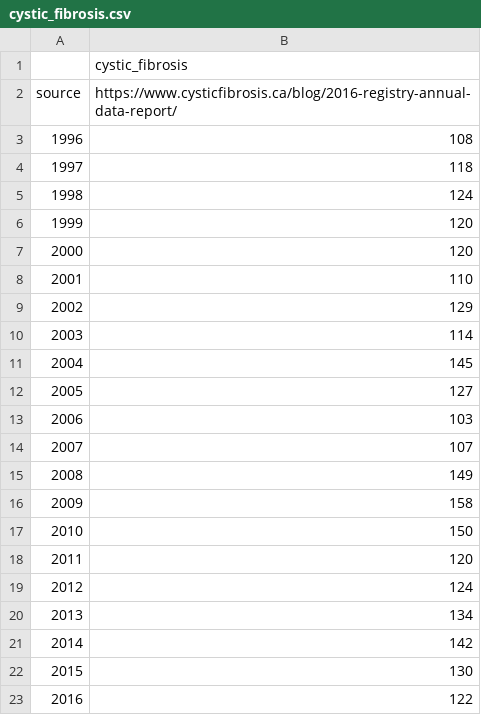
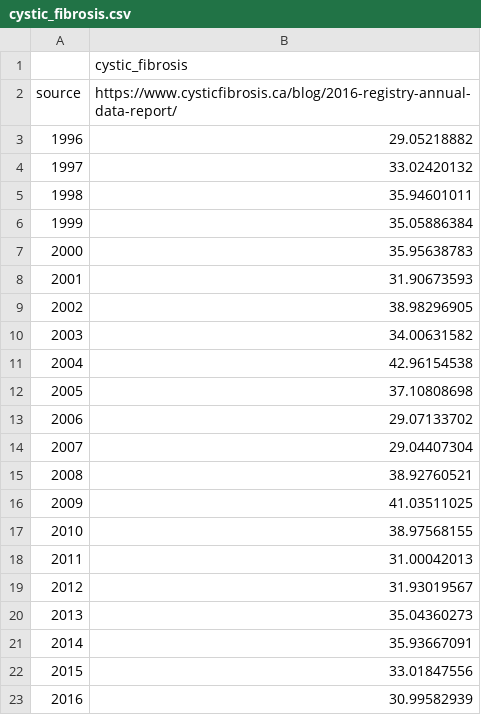
Before and after one commit to relhajj/SHEST-heritability, a CSV file: csvs/cystic_fibrosis.csv, drawn as a sheet.

Commit message:
Add files via upload

```diff
--- a/csvs/cystic_fibrosis.csv
+++ b/csvs/cystic_fibrosis.csv
@@ -2,22 +2,22 @@
 source,https://www.cysticfibrosis.ca/blog/2016-registry-annual-data-report/
-1996,108
-1997,118
-1998,124
-1999,120
-2000,120
-2001,110
-2002,129
-2003,114
-2004,145
-2005,127
-2006,103
-2007,107
-2008,149
-2009,158
-2010,150
-2011,120
-2012,124
-2013,134
-2014,142
-2015,130
-2016,122
+1996,29.05218882
+1997,33.02420132
+1998,35.94601011
+1999,35.05886384
+2000,35.95638783
+2001,31.90673593
+2002,38.98296905
+2003,34.00631582
+2004,42.96154538
+2005,37.10808698
+2006,29.07133702
+2007,29.04407304
+2008,38.92760521
+2009,41.03511025
+2010,38.97568155
+2011,31.00042013
+2012,31.93019567
+2013,35.04360273
+2014,35.93667091
+2015,33.01847556
+2016,30.99582939
```
